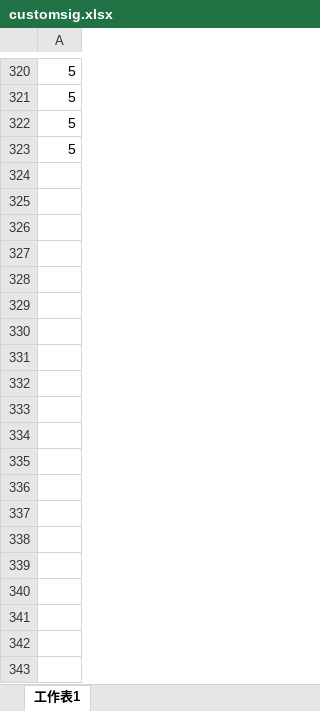
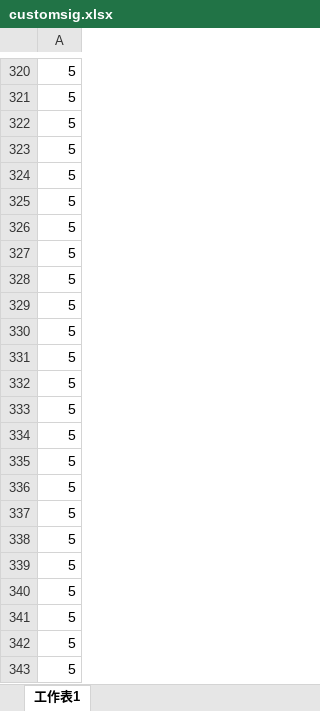
Before and after one commit to kmolLin/ControlDesign, an Excel workbook: example/motor_data/customsig.xlsx, sheet 工作表1, drawn as a sheet; only a part is shown, gaps mark what is left out; values as stored, in another font and other column widths than the file's, no borders; the diff covers the shown part only; the diff names each change by its address in the sheet, - before the commit and + after, or states it on an @@ line.

```diff
--- a/example/motor_data/customsig.xlsx (sheet 工作表1)
+++ b/example/motor_data/customsig.xlsx (sheet 工作表1)
+row 324: 5
+row 325: 5
+row 326: 5
+row 327: 5
+row 328: 5
+row 329: 5
+row 330: 5
+row 331: 5
+row 332: 5
+row 333: 5
+row 334: 5
+row 335: 5
+row 336: 5
+row 337: 5
+row 338: 5
+row 339: 5
+row 340: 5
+row 341: 5
+row 342: 5
+row 343: 5
```
Also changed, not shown: 282 added rows elsewhere in this sheet, 7 other files.
